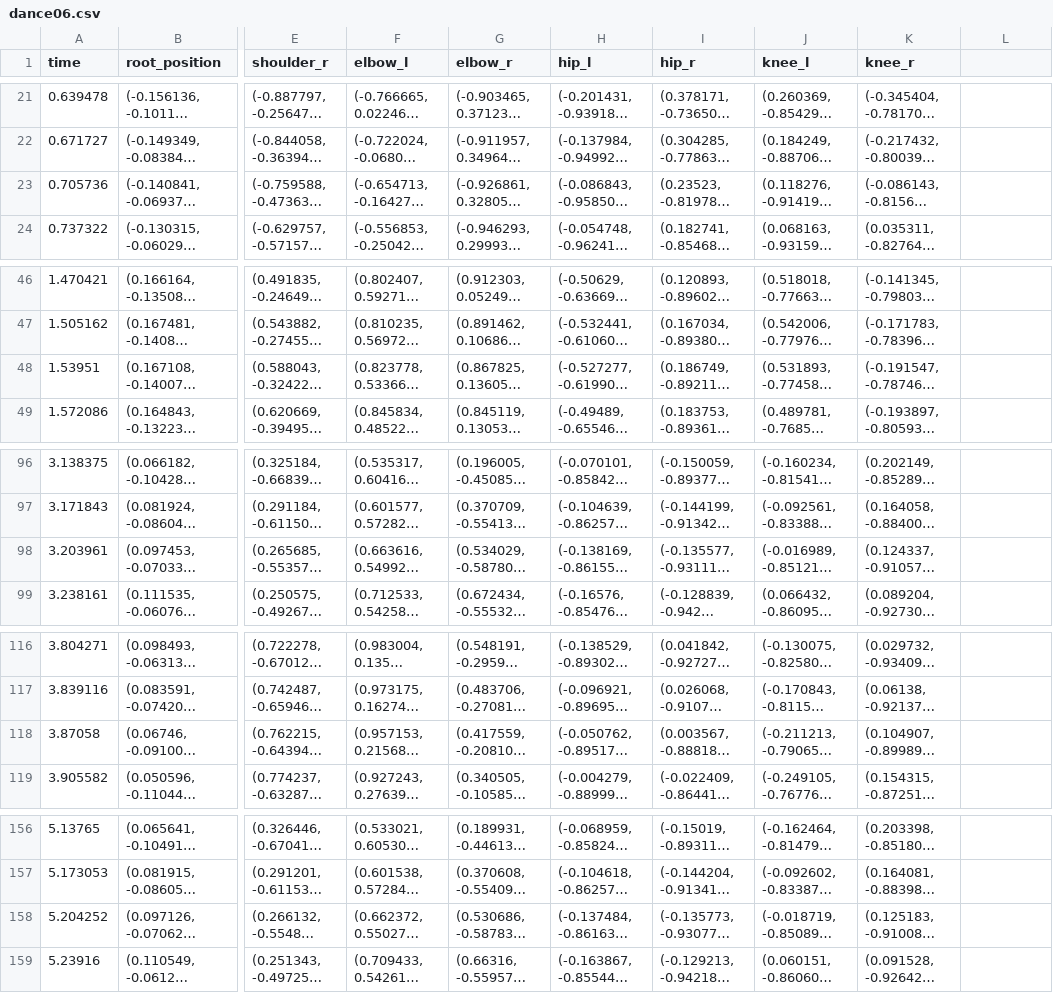
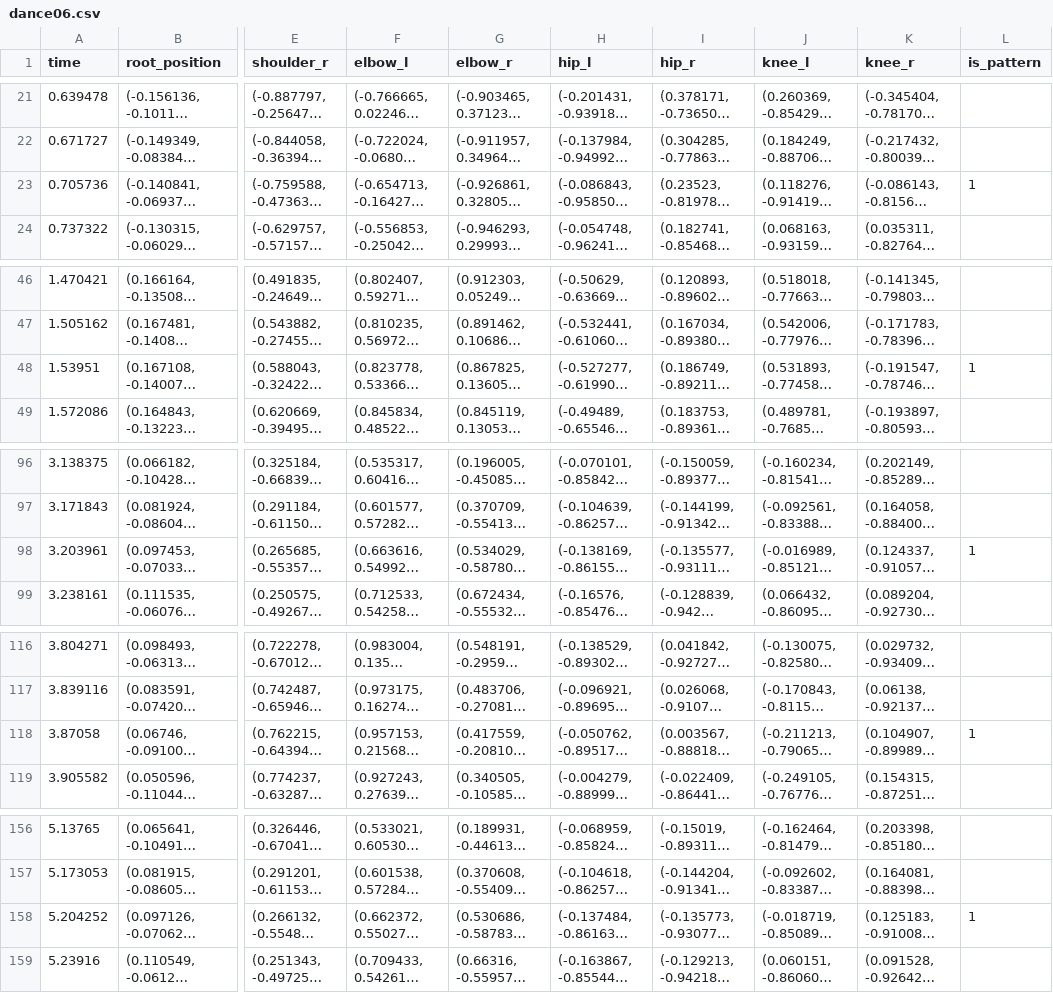
Before and after one commit to shydraiya/dance-game-project, a CSV file: Assets/Patterns/dance06.csv, drawn as a sheet; only a part is shown, gaps mark what is left out; long unchanged cells end in …; the diff covers the shown part only; the diff names each change by its address in the sheet, - before the commit and + after, or states it on an @@ line.

Commit message:
Added PatternManager (Made code clean!)

```diff
--- a/Assets/Patterns/dance06.csv
+++ b/Assets/Patterns/dance06.csv
-L1: (empty)
+L1: is_pattern
-L23 (is_pattern): (empty)
+L23 (is_pattern): 1
-L48 (is_pattern): (empty)
+L48 (is_pattern): 1
-L98 (is_pattern): (empty)
+L98 (is_pattern): 1
-L118 (is_pattern): (empty)
+L118 (is_pattern): 1
-L158 (is_pattern): (empty)
+L158 (is_pattern): 1
```
Also changed, not shown: 1 edited cell elsewhere in this file, Assets/Patterns/dance01.csv, Assets/Patterns/dance04.csv, 10 other files.
